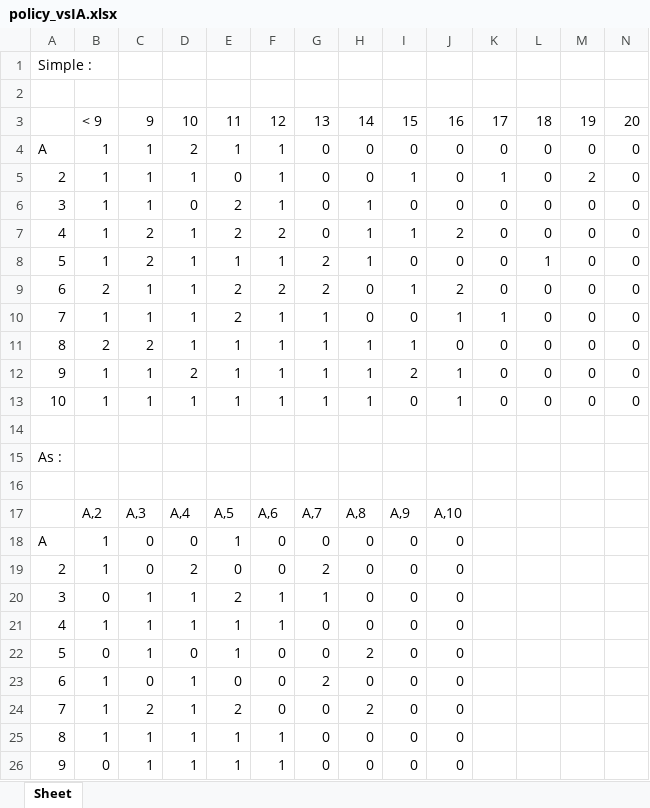
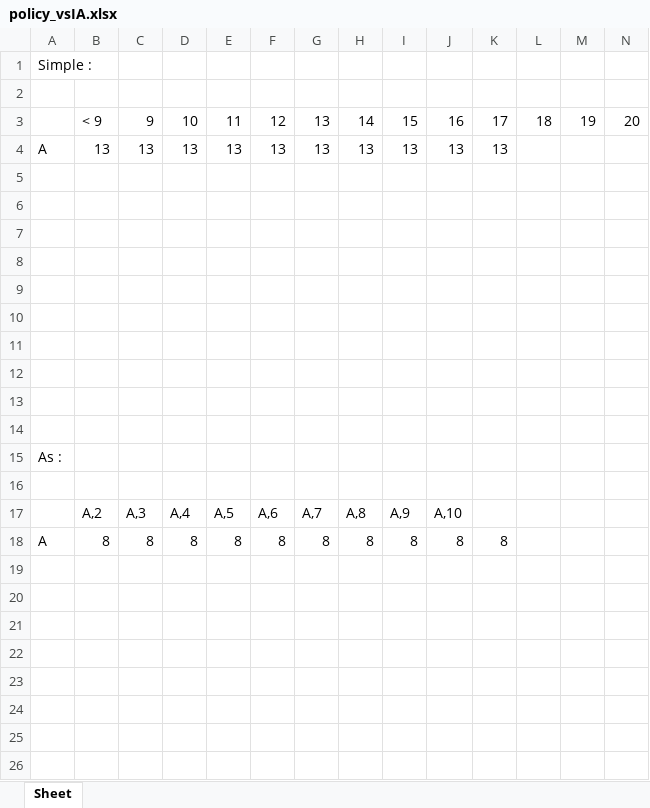
Before and after one commit to ndeconto/PAF_blackjack, an Excel workbook: policy_vsIA.xlsx, sheet Sheet, drawn as a sheet; only a part is shown; values as stored, in another font and other column widths than the file's, no cell formats; removed rows and columns are numbered as before the commit, all else as after; rows hold the shown columns only; the diff covers the shown part only; the diff names each change by its address in the sheet, - before the commit and + after, or states it on an @@ line.

```diff
--- a/policy_vsIA.xlsx (sheet Sheet)
+++ b/policy_vsIA.xlsx (sheet Sheet)
-row 4: A | 1 | 1 | 2 | 1 | 1 | 0 | 0 | 0 | 0 | 0 | 0 | 0 | 0
+row 4: A | 13 | 13 | 13 | 13 | 13 | 13 | 13 | 13 | 13 | 13
-row 5: 2 | 1 | 1 | 1 | 0 | 1 | 0 | 0 | 1 | 0 | 1 | 0 | 2 | 0
+row 5: (empty)
-row 6: 3 | 1 | 1 | 0 | 2 | 1 | 0 | 1 | 0 | 0 | 0 | 0 | 0 | 0
+row 6: (empty)
-row 7: 4 | 1 | 2 | 1 | 2 | 2 | 0 | 1 | 1 | 2 | 0 | 0 | 0 | 0
+row 7: (empty)
-row 8: 5 | 1 | 2 | 1 | 1 | 1 | 2 | 1 | 0 | 0 | 0 | 1 | 0 | 0
+row 8: (empty)
-row 9: 6 | 2 | 1 | 1 | 2 | 2 | 2 | 0 | 1 | 2 | 0 | 0 | 0 | 0
+row 9: (empty)
-row 10: 7 | 1 | 1 | 1 | 2 | 1 | 1 | 0 | 0 | 1 | 1 | 0 | 0 | 0
+row 10: (empty)
-row 11: 8 | 2 | 2 | 1 | 1 | 1 | 1 | 1 | 1 | 0 | 0 | 0 | 0 | 0
+row 11: (empty)
-row 12: 9 | 1 | 1 | 2 | 1 | 1 | 1 | 1 | 2 | 1 | 0 | 0 | 0 | 0
+row 12: (empty)
-row 13: 10 | 1 | 1 | 1 | 1 | 1 | 1 | 1 | 0 | 1 | 0 | 0 | 0 | 0
+row 13: (empty)
-row 18: A | 1 | 0 | 0 | 1 | 0 | 0 | 0 | 0 | 0
+row 18: A | 8 | 8 | 8 | 8 | 8 | 8 | 8 | 8 | 8 | 8
-row 19: 2 | 1 | 0 | 2 | 0 | 0 | 2 | 0 | 0 | 0
+row 19: (empty)
-row 20: 3 | 0 | 1 | 1 | 2 | 1 | 1 | 0 | 0 | 0
+row 20: (empty)
-row 21: 4 | 1 | 1 | 1 | 1 | 1 | 0 | 0 | 0 | 0
+row 21: (empty)
-row 22: 5 | 0 | 1 | 0 | 1 | 0 | 0 | 2 | 0 | 0
+row 22: (empty)
-row 23: 6 | 1 | 0 | 1 | 0 | 0 | 2 | 0 | 0 | 0
+row 23: (empty)
-row 24: 7 | 1 | 2 | 1 | 2 | 0 | 0 | 2 | 0 | 0
+row 24: (empty)
-row 25: 8 | 1 | 1 | 1 | 1 | 1 | 0 | 0 | 0 | 0
+row 25: (empty)
-row 26: 9 | 0 | 1 | 1 | 1 | 1 | 0 | 0 | 0 | 0
+row 26: (empty)
```
Also changed, not shown: 1 added row, 10 removed rows and 10 edited cells elsewhere in this sheet, cell formats, 1 other file.
